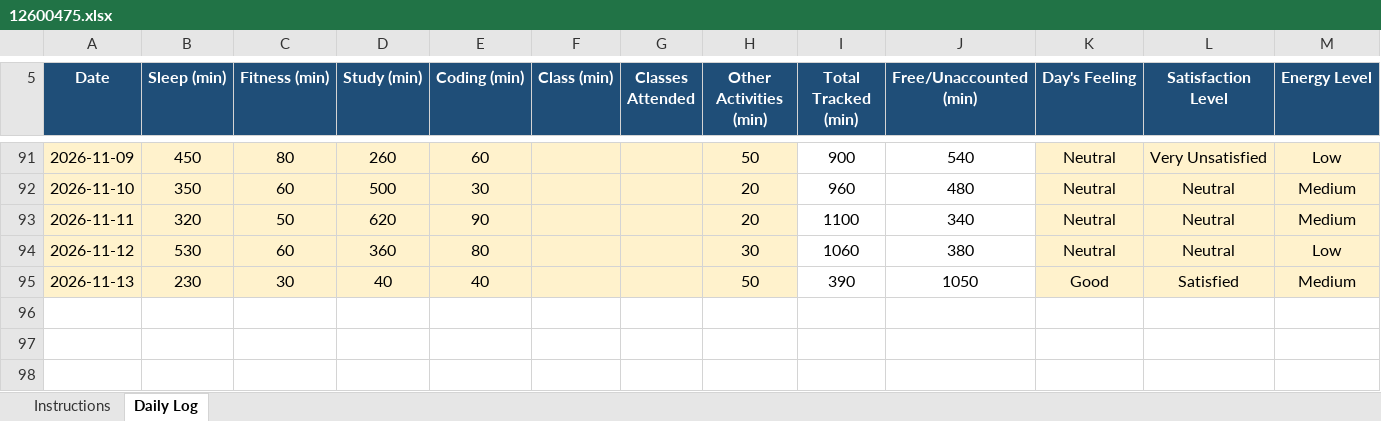
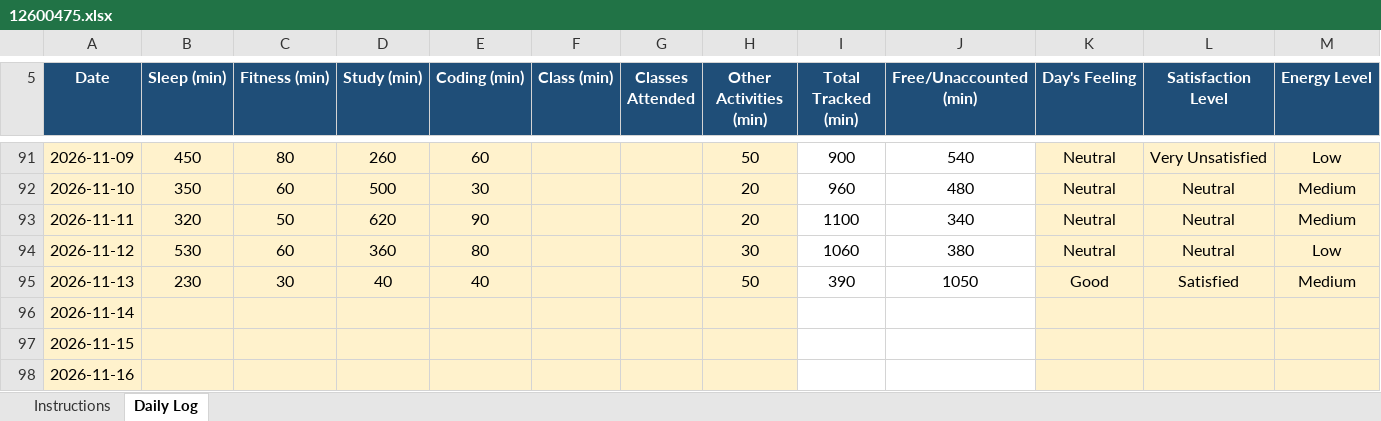
Before and after one commit to Naveenyadav0111/776, an Excel workbook: 12600475.xlsx, sheet Daily Log, drawn as a sheet; only a part is shown, gaps mark what is left out; values as stored, in another font and other column widths than the file's, no borders; conditional formats not drawn; rows hold the shown columns only; the diff names each change by its address in the sheet, - before the commit and + after, or states it on an @@ line.

Commit message:
update

```diff
--- a/12600475.xlsx (sheet Daily Log)
+++ b/12600475.xlsx (sheet Daily Log)
+row 96: 2026-11-14
+row 97: 2026-11-15
+row 98: 2026-11-16
```
